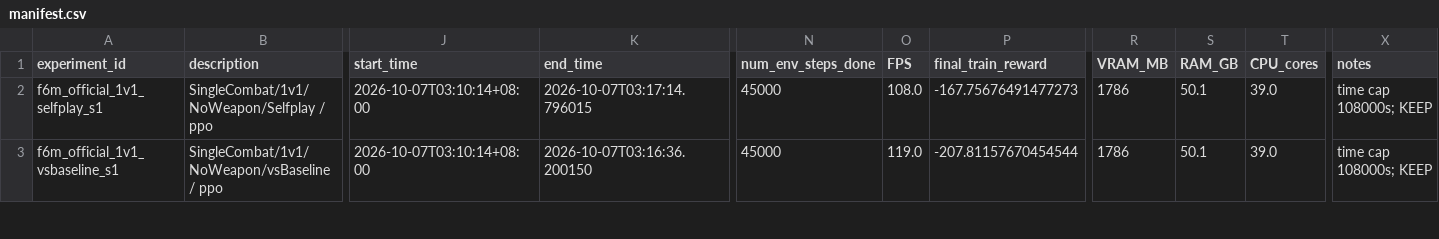
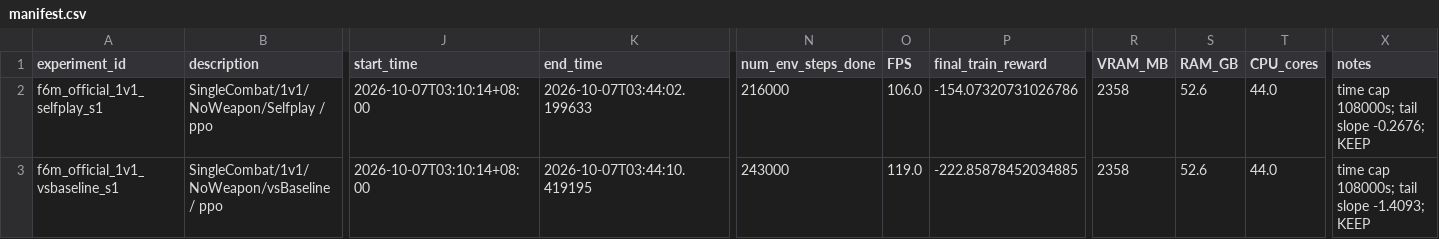
Before and after one commit to David-JayTao/SEU-SRTP, a CSV file: experiments/2026-10-07-08-formal6m/manifest.csv, drawn as a sheet; only a part is shown, gaps mark what is left out; the diff covers the shown part only; the diff names each change by its address in the sheet, - before the commit and + after, or states it on an @@ line.

```diff
--- a/experiments/2026-10-07-08-formal6m/manifest.csv
+++ b/experiments/2026-10-07-08-formal6m/manifest.csv
-K2 (end_time): 2026-10-07T03:17:14.796015
+K2 (end_time): 2026-10-07T03:44:02.199633
-N2 (num_env_steps_done): 45000
+N2 (num_env_steps_done): 216000
-O2 (FPS): 108.0
+O2 (FPS): 106.0
-P2 (final_train_reward): -167.75676491477273
+P2 (final_train_reward): -154.07320731026786
-R2:R3 (VRAM_MB): 1786
+R2:R3 (VRAM_MB): 2358
-S2:S3 (RAM_GB): 50.1
+S2:S3 (RAM_GB): 52.6
-T2:T3 (CPU_cores): 39.0
+T2:T3 (CPU_cores): 44.0
-X2 (notes): time cap 108000s; KEEP
+X2 (notes): time cap 108000s; tail slope -0.2676; KEEP
-K3 (end_time): 2026-10-07T03:16:36.200150
+K3 (end_time): 2026-10-07T03:44:10.419195
-N3 (num_env_steps_done): 45000
+N3 (num_env_steps_done): 243000
-P3 (final_train_reward): -207.81157670454544
+P3 (final_train_reward): -222.85878452034885
-X3 (notes): time cap 108000s; KEEP
+X3 (notes): time cap 108000s; tail slope -1.4093; KEEP
```
Also changed, not shown: 1 added row and 59 edited cells elsewhere in this file, experiments/2026-10-07-08-formal6m/metrics/curves/f6m_10v10_noweapon_s0.csv, experiments/2026-10-07-08-formal6m/metrics/curves/f6m_5v5_noweapon_s0.csv, 42 other files.
